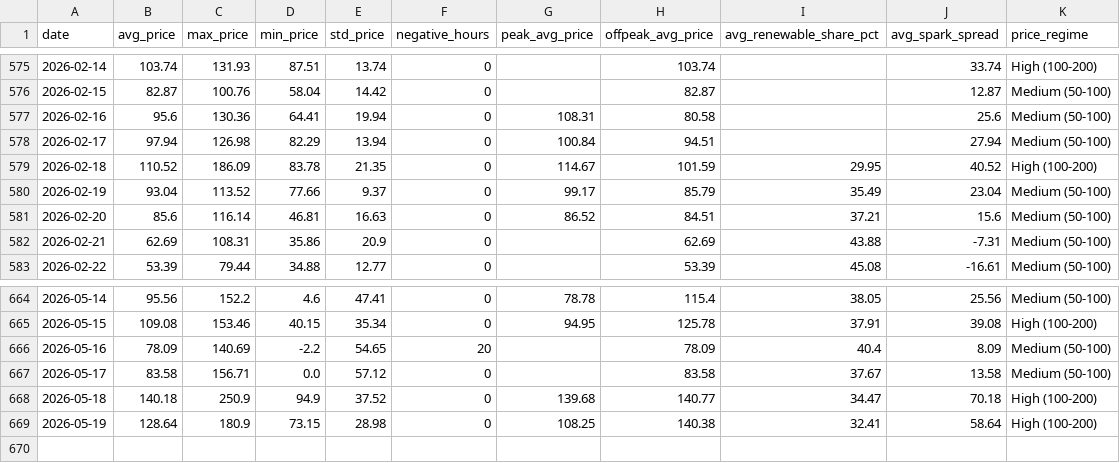
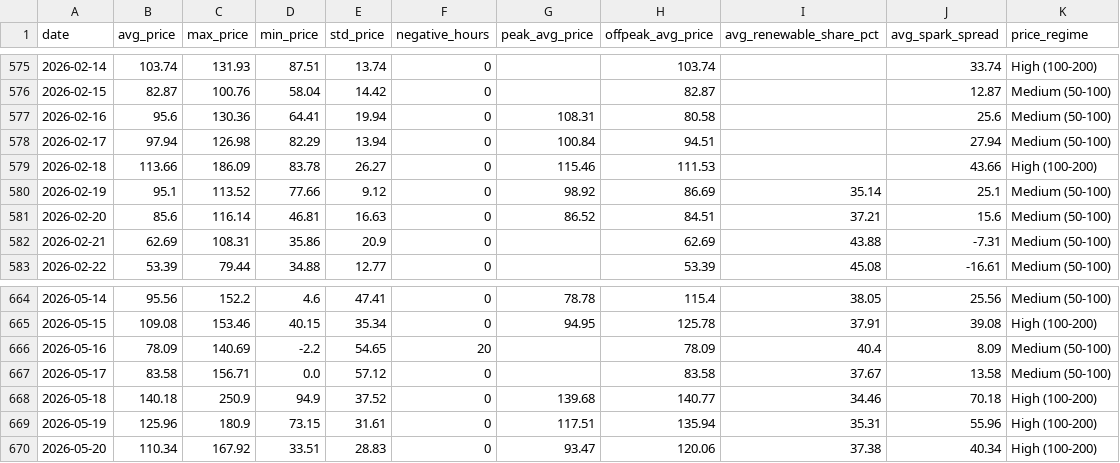
Before and after one commit to BRSTKL/power-market-analysis, a CSV file: data/output/daily_summary.csv, drawn as a sheet; only a part is shown, gaps mark what is left out.

```diff
--- a/data/output/daily_summary.csv
+++ b/data/output/daily_summary.csv
@@ -578,4 +578,4 @@ date,avg_price,max_price,min_price,std_price,negative_hours,peak_avg_price,offpe
 2026-02-17,97.94,126.98,82.29,13.94,0,100.84,94.51,,27.94,Medium (50-100)
-2026-02-18,110.52,186.09,83.78,21.35,0,114.67,101.59,29.95,40.52,High (100-200)
-2026-02-19,93.04,113.52,77.66,9.37,0,99.17,85.79,35.49,23.04,Medium (50-100)
+2026-02-18,113.66,186.09,83.78,26.27,0,115.46,111.53,,43.66,High (100-200)
+2026-02-19,95.1,113.52,77.66,9.12,0,98.92,86.69,35.14,25.1,Medium (50-100)
 2026-02-20,85.6,116.14,46.81,16.63,0,86.52,84.51,37.21,15.6,Medium (50-100)
@@ -667,3 +667,4 @@ date,avg_price,max_price,min_price,std_price,negative_hours,peak_avg_price,offpe
 2026-05-17,83.58,156.71,0.0,57.12,0,,83.58,37.67,13.58,Medium (50-100)
-2026-05-18,140.18,250.9,94.9,37.52,0,139.68,140.77,34.47,70.18,High (100-200)
-2026-05-19,128.64,180.9,73.15,28.98,0,108.25,140.38,32.41,58.64,High (100-200)
+2026-05-18,140.18,250.9,94.9,37.52,0,139.68,140.77,34.46,70.18,High (100-200)
+2026-05-19,125.96,180.9,73.15,31.61,0,117.51,135.94,35.31,55.96,High (100-200)
+2026-05-20,110.34,167.92,33.51,28.83,0,93.47,120.06,37.38,40.34,High (100-200)
```
Also changed, not shown: data/output/prices_pivot.csv, 4 other files.
